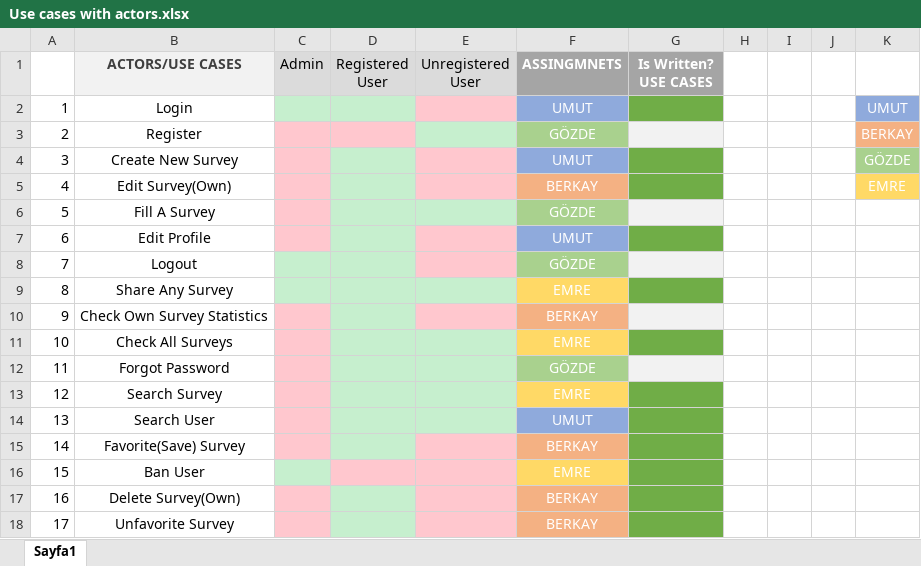
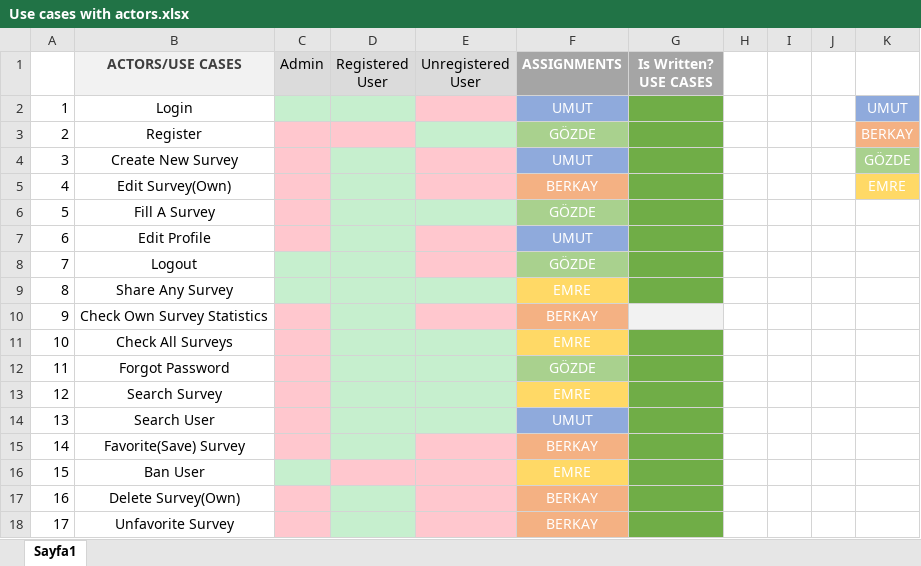
Before and after one commit to Maskoliver/SE3101-G7, an Excel workbook: Use cases with actors.xlsx, sheet Sayfa1, drawn as a sheet; values as stored, in another font and other column widths than the file's, no borders; the diff names each change by its address in the sheet, - before the commit and + after, or states it on an @@ line.

```diff
--- a/Use cases with actors.xlsx (sheet Sayfa1)
+++ b/Use cases with actors.xlsx (sheet Sayfa1)
-F1: ASSINGMNETS
+F1: ASSIGNMENTS
-G3 fill: #F2F2F2
+G3 fill: #70AD47
-G6 fill: #F2F2F2
+G6 fill: #70AD47
-G8 fill: #F2F2F2
+G8 fill: #70AD47
-G12 fill: #F2F2F2
+G12 fill: #70AD47
```
Also changed, not shown: 1 other file.
